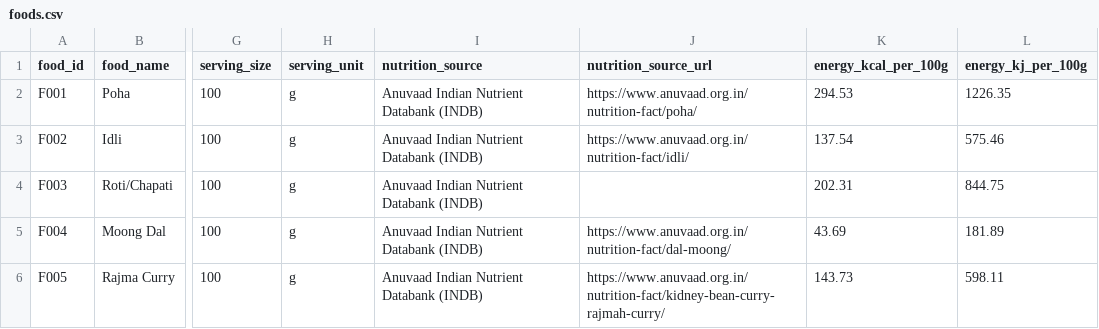
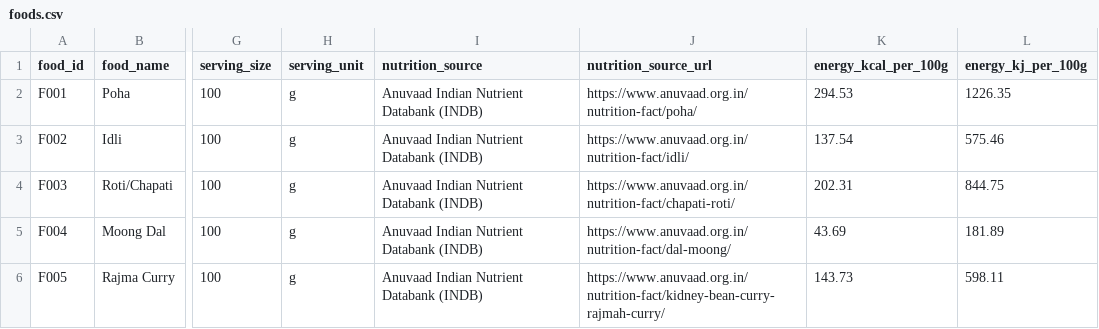
Before and after one commit to VK-9/Indian-food-recognition-platform, a CSV file: data/food/foods.csv, drawn as a sheet; only a part is shown, gaps mark what is left out; the diff names each change by its address in the sheet, - before the commit and + after, or states it on an @@ line.

Commit message:
Fix Roti/Chapati nutrition source URL
Updated Roti/Chapati entry with nutrition source URL.

```diff
--- a/data/food/foods.csv
+++ b/data/food/foods.csv
-J4 (nutrition_source_url): (empty)
+J4 (nutrition_source_url): https://www.anuvaad.org.in/nutrition-fact/chapati-roti/
```
